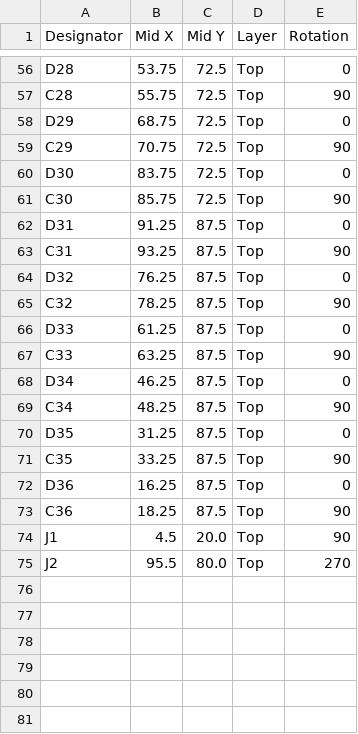
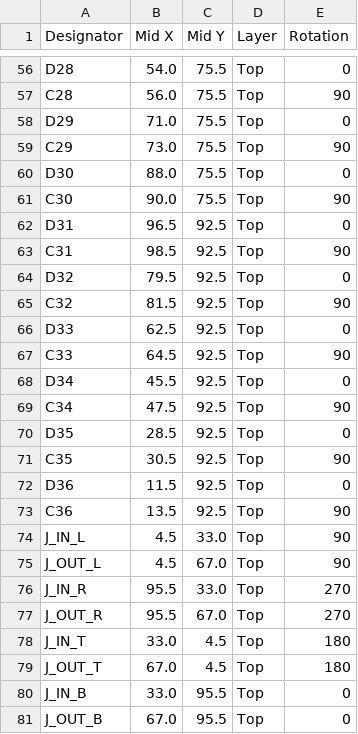
Before and after one commit to kidmd/WDW-costumes, a CSV file: pcb/universal_6x6_100mm_cpl.csv, drawn as a sheet; only a part is shown, gaps mark what is left out; addresses are those after the commit; the diff covers the shown part only; the diff names each change by its address in the sheet, - before the commit and + after, or states it on an @@ line.

```diff
--- a/pcb/universal_6x6_100mm_cpl.csv
+++ b/pcb/universal_6x6_100mm_cpl.csv
-B56 (Mid X): 53.75
+B56 (Mid X): 54.0
-C56:C61 (Mid Y): 72.5
+C56:C61 (Mid Y): 75.5
-B57 (Mid X): 55.75
+B57 (Mid X): 56.0
-B58 (Mid X): 68.75
+B58 (Mid X): 71.0
-B59 (Mid X): 70.75
+B59 (Mid X): 73.0
-B60 (Mid X): 83.75
+B60 (Mid X): 88.0
-B61 (Mid X): 85.75
+B61 (Mid X): 90.0
-B62 (Mid X): 91.25
+B62 (Mid X): 96.5
-C62:C73 (Mid Y): 87.5
+C62:C73 (Mid Y): 92.5
-B63 (Mid X): 93.25
+B63 (Mid X): 98.5
-B64 (Mid X): 76.25
+B64 (Mid X): 79.5
-B65 (Mid X): 78.25
+B65 (Mid X): 81.5
-B66 (Mid X): 61.25
+B66 (Mid X): 62.5
-B67 (Mid X): 63.25
+B67 (Mid X): 64.5
-B68 (Mid X): 46.25
+B68 (Mid X): 45.5
-B69 (Mid X): 48.25
+B69 (Mid X): 47.5
-B70 (Mid X): 31.25
+B70 (Mid X): 28.5
-B71 (Mid X): 33.25
+B71 (Mid X): 30.5
-B72 (Mid X): 16.25
+B72 (Mid X): 11.5
-B73 (Mid X): 18.25
+B73 (Mid X): 13.5
-A74 (Designator): J1
+A74 (Designator): J_IN_L
-C74 (Mid Y): 20.0
+C74 (Mid Y): 33.0
+row 75: J_OUT_L | 4.5 | 67.0 | Top | 90
-A76 (Designator): J2
+A76 (Designator): J_IN_R
-C76 (Mid Y): 80.0
+C76 (Mid Y): 33.0
+row 77: J_OUT_R | 95.5 | 67.0 | Top | 270
+row 78: J_IN_T | 33.0 | 4.5 | Top | 180
+row 79: J_OUT_T | 67.0 | 4.5 | Top | 180
+row 80: J_IN_B | 33.0 | 95.5 | Top | 0
+row 81: J_OUT_B | 67.0 | 95.5 | Top | 0
```
Also changed, not shown: 108 edited cells elsewhere in this file, pcb/universal_6x6_100mm_bom.csv, 15 other files.
